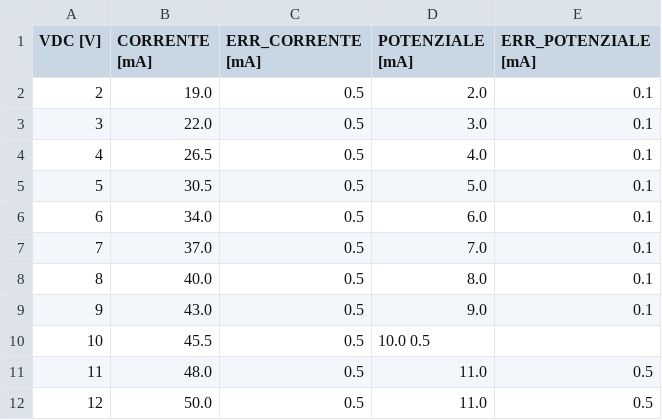
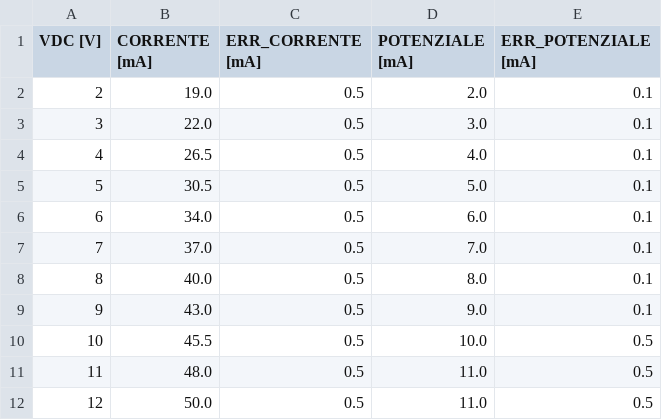
Before and after one commit to DejavuITA/LabFis3, a CSV file: E1/dati/lampadina_valle.csv, drawn as a sheet.

```diff
--- a/E1/dati/lampadina_valle.csv
+++ b/E1/dati/lampadina_valle.csv
@@ -9,3 +9,3 @@ VDC [V],CORRENTE [mA],	ERR_CORRENTE [mA], POTENZIALE [mA],	ERR_POTENZIALE [mA]
 9,	43.0,		0.5,			9.0,		0.1
-10,	45.5,		0.5,			10.0		0.5
+10,	45.5,		0.5,			10.0,		0.5
 11,	48.0,		0.5,			11.0,		0.5
```
Also changed, not shown: 3 other files.
